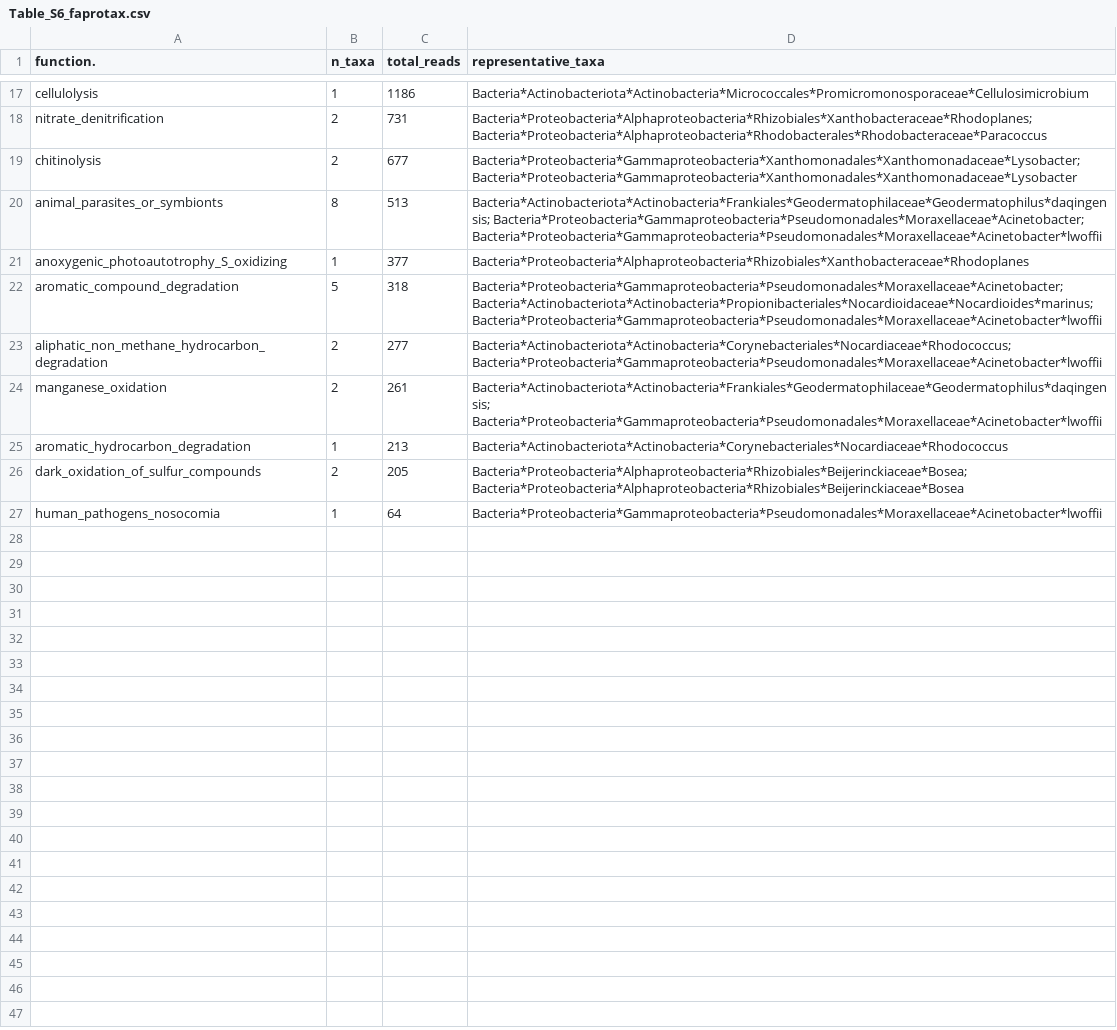
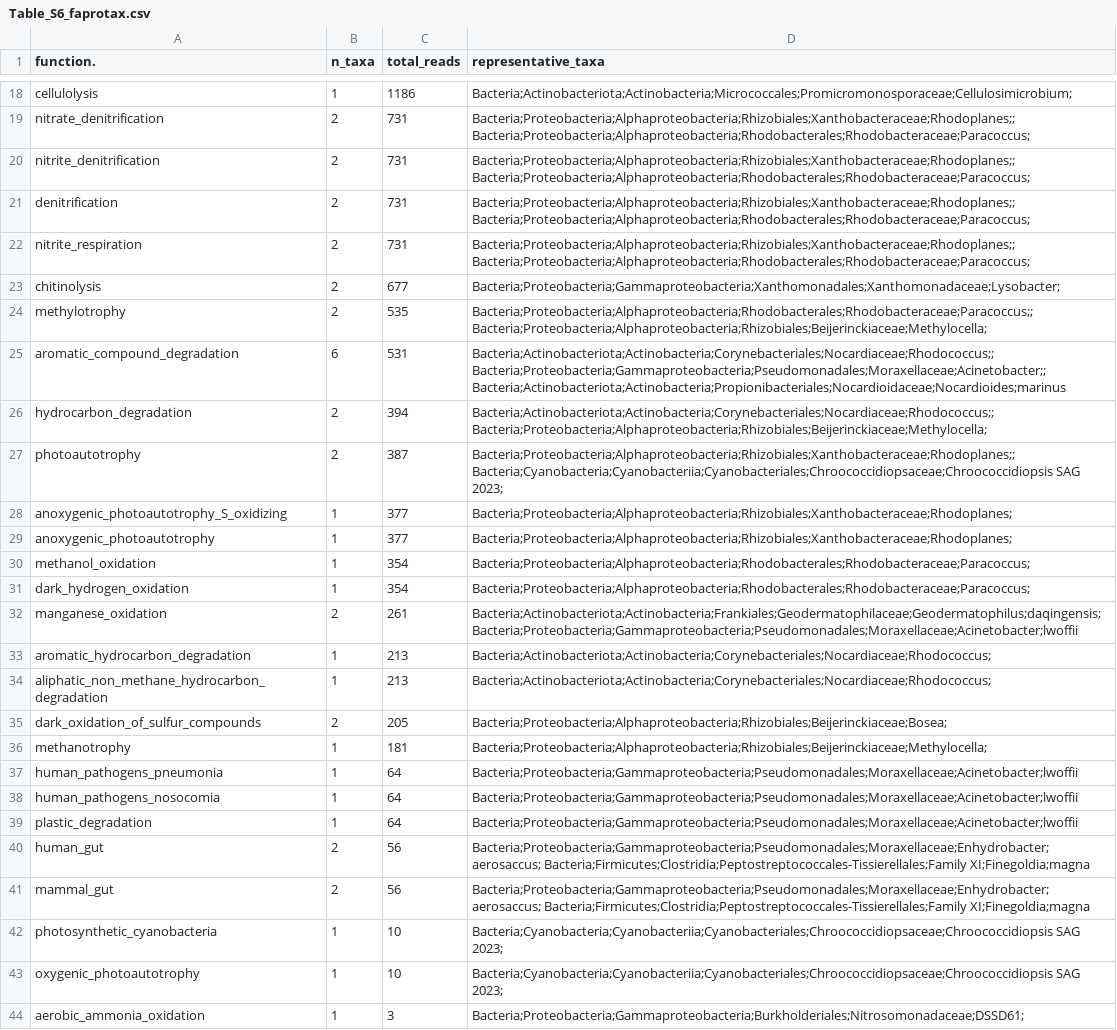
Before and after one commit to dr-richard-barker/veg05-integrated-omics, a CSV file: supplementary_tables/Table_S6_faprotax.csv, drawn as a sheet; only a part is shown, gaps mark what is left out; removed rows and columns are numbered as before the commit, all else as after; the diff covers the shown part only; the diff names each change by its address in the sheet, - before the commit and + after, or states it on an @@ line.

```diff
--- a/supplementary_tables/Table_S6_faprotax.csv
+++ b/supplementary_tables/Table_S6_faprotax.csv
-D18 (representative_taxa): Bacteria*Actinobacteriota*Actinobacteria*Micrococcales*Promicromonosporaceae*Cellulosimicrobium
+D18 (representative_taxa): Bacteria;Actinobacteriota;Actinobacteria;Micrococcales;Promicromonosporaceae;Cellulosimicrobium;
-D19 (representative_taxa): Bacteria*Proteobacteria*Alphaproteobacteria*Rhizobiales*Xanthobacteraceae*Rhodoplanes; Bacteria*Proteobacteria*Alphaproteobacteria*Rhodobacterales*Rhodobacteraceae*Paracoccus
+D19 (representative_taxa): Bacteria;Proteobacteria;Alphaproteobacteria;Rhizobiales;Xanthobacteraceae;Rhodoplanes;; Bacteria;Proteobacteria;Alphaproteobacteria;Rhodobacterales;Rhodobacteraceae;Paracoccus;
+row 20: nitrite_denitrification | 2 | 731 | Bacteria;Proteobacteria;Alphaproteobacteria;Rhizobiales;Xanthobacteraceae;Rhodoplanes;; Bacteria;Proteobacteria;Alphaproteobacteria;Rhodobacterales;Rhodobacteraceae;Paracoccus;
+row 21: denitrification | 2 | 731 | Bacteria;Proteobacteria;Alphaproteobacteria;Rhizobiales;Xanthobacteraceae;Rhodoplanes;; Bacteria;Proteobacteria;Alphaproteobacteria;Rhodobacterales;Rhodobacteraceae;Paracoccus;
+row 22: nitrite_respiration | 2 | 731 | Bacteria;Proteobacteria;Alphaproteobacteria;Rhizobiales;Xanthobacteraceae;Rhodoplanes;; Bacteria;Proteobacteria;Alphaproteobacteria;Rhodobacterales;Rhodobacteraceae;Paracoccus;
-D23 (representative_taxa): Bacteria*Proteobacteria*Gammaproteobacteria*Xanthomonadales*Xanthomonadaceae*Lysobacter; Bacteria*Proteobacteria*Gammaproteobacteria*Xanthomonadales*Xanthomonadaceae*Lysobacter
+D23 (representative_taxa): Bacteria;Proteobacteria;Gammaproteobacteria;Xanthomonadales;Xanthomonadaceae;Lysobacter;
-row 20: animal_parasites_or_symbionts | 8 | 513 | Bacteria*Actinobacteriota*Actinobacteria*Frankiales*Geodermatophilaceae*Geodermatophilus*daqingensis; Bacteria*Proteobacteria*Gammaproteobacteria*Pseudomonadales*Moraxellaceae*Acinetobacter; Bacteria*Proteobacteria*Gammaproteobacteria*Pseudomonadales*Moraxellaceae*Acinetobacter*lwoffii
+row 24: methylotrophy | 2 | 535 | Bacteria;Proteobacteria;Alphaproteobacteria;Rhodobacterales;Rhodobacteraceae;Paracoccus;; Bacteria;Proteobacteria;Alphaproteobacteria;Rhizobiales;Beijerinckiaceae;Methylocella;
+row 25: aromatic_compound_degradation | 6 | 531 | Bacteria;Actinobacteriota;Actinobacteria;Corynebacteriales;Nocardiaceae;Rhodococcus;; Bacteria;Proteobacteria;Gammaproteobacteria;Pseudomonadales;Moraxellaceae;Acinetobacter;; Bacteria;Actinobacteriota;Actinobacteria;Propionibacteriales;Nocardioidaceae;Nocardioides;marinus
+row 26: hydrocarbon_degradation | 2 | 394 | Bacteria;Actinobacteriota;Actinobacteria;Corynebacteriales;Nocardiaceae;Rhodococcus;; Bacteria;Proteobacteria;Alphaproteobacteria;Rhizobiales;Beijerinckiaceae;Methylocella;
+row 27: photoautotrophy | 2 | 387 | Bacteria;Proteobacteria;Alphaproteobacteria;Rhizobiales;Xanthobacteraceae;Rhodoplanes;; Bacteria;Cyanobacteria;Cyanobacteriia;Cyanobacteriales;Chroococcidiopsaceae;Chroococcidiopsis SAG 2023;
-D28 (representative_taxa): Bacteria*Proteobacteria*Alphaproteobacteria*Rhizobiales*Xanthobacteraceae*Rhodoplanes
+D28 (representative_taxa): Bacteria;Proteobacteria;Alphaproteobacteria;Rhizobiales;Xanthobacteraceae;Rhodoplanes;
-row 22: aromatic_compound_degradation | 5 | 318 | Bacteria*Proteobacteria*Gammaproteobacteria*Pseudomonadales*Moraxellaceae*Acinetobacter; Bacteria*Actinobacteriota*Actinobacteria*Propionibacteriales*Nocardioidaceae*Nocardioides*marinus; Bacteria*Proteobacteria*Gammaproteobacteria*Pseudomonadales*Moraxellaceae*Acinetobacter*lwoffii
-row 23: aliphatic_non_methane_hydrocarbon_degradation | 2 | 277 | Bacteria*Actinobacteriota*Actinobacteria*Corynebacteriales*Nocardiaceae*Rhodococcus; Bacteria*Proteobacteria*Gammaproteobacteria*Pseudomonadales*Moraxellaceae*Acinetobacter*lwoffii
+row 29: anoxygenic_photoautotrophy | 1 | 377 | Bacteria;Proteobacteria;Alphaproteobacteria;Rhizobiales;Xanthobacteraceae;Rhodoplanes;
+row 30: methanol_oxidation | 1 | 354 | Bacteria;Proteobacteria;Alphaproteobacteria;Rhodobacterales;Rhodobacteraceae;Paracoccus;
+row 31: dark_hydrogen_oxidation | 1 | 354 | Bacteria;Proteobacteria;Alphaproteobacteria;Rhodobacterales;Rhodobacteraceae;Paracoccus;
-D32 (representative_taxa): Bacteria*Actinobacteriota*Actinobacteria*Frankiales*Geodermatophilaceae*Geodermatophilus*daqingensis; Bacteria*Proteobacteria*Gammaproteobacteria*Pseudomonadales*Moraxellaceae*Acinetobacter*lwoffii
+D32 (representative_taxa): Bacteria;Actinobacteriota;Actinobacteria;Frankiales;Geodermatophilaceae;Geodermatophilus;daqingensis; Bacteria;Proteobacteria;Gammaproteobacteria;Pseudomonadales;Moraxellaceae;Acinetobacter;lwoffii
-D33 (representative_taxa): Bacteria*Actinobacteriota*Actinobacteria*Corynebacteriales*Nocardiaceae*Rhodococcus
+D33 (representative_taxa): Bacteria;Actinobacteriota;Actinobacteria;Corynebacteriales;Nocardiaceae;Rhodococcus;
+row 34: aliphatic_non_methane_hydrocarbon_degradation | 1 | 213 | Bacteria;Actinobacteriota;Actinobacteria;Corynebacteriales;Nocardiaceae;Rhodococcus;
-D35 (representative_taxa): Bacteria*Proteobacteria*Alphaproteobacteria*Rhizobiales*Beijerinckiaceae*Bosea; Bacteria*Proteobacteria*Alphaproteobacteria*Rhizobiales*Beijerinckiaceae*Bosea
+D35 (representative_taxa): Bacteria;Proteobacteria;Alphaproteobacteria;Rhizobiales;Beijerinckiaceae;Bosea;
+row 36: methanotrophy | 1 | 181 | Bacteria;Proteobacteria;Alphaproteobacteria;Rhizobiales;Beijerinckiaceae;Methylocella;
+row 37: human_pathogens_pneumonia | 1 | 64 | Bacteria;Proteobacteria;Gammaproteobacteria;Pseudomonadales;Moraxellaceae;Acinetobacter;lwoffii
-D38 (representative_taxa): Bacteria*Proteobacteria*Gammaproteobacteria*Pseudomonadales*Moraxellaceae*Acinetobacter*lwoffii
+D38 (representative_taxa): Bacteria;Proteobacteria;Gammaproteobacteria;Pseudomonadales;Moraxellaceae;Acinetobacter;lwoffii
+row 39: plastic_degradation | 1 | 64 | Bacteria;Proteobacteria;Gammaproteobacteria;Pseudomonadales;Moraxellaceae;Acinetobacter;lwoffii
+row 40: human_gut | 2 | 56 | Bacteria;Proteobacteria;Gammaproteobacteria;Pseudomonadales;Moraxellaceae;Enhydrobacter;aerosaccus; Bacteria;Firmicutes;Clostridia;Peptostreptococcales-Tissierellales;Family XI;Finegoldia;magna
+row 41: mammal_gut | 2 | 56 | Bacteria;Proteobacteria;Gammaproteobacteria;Pseudomonadales;Moraxellaceae;Enhydrobacter;aerosaccus; Bacteria;Firmicutes;Clostridia;Peptostreptococcales-Tissierellales;Family XI;Finegoldia;magna
+row 42: photosynthetic_cyanobacteria | 1 | 10 | Bacteria;Cyanobacteria;Cyanobacteriia;Cyanobacteriales;Chroococcidiopsaceae;Chroococcidiopsis SAG 2023;
+row 43: oxygenic_photoautotrophy | 1 | 10 | Bacteria;Cyanobacteria;Cyanobacteriia;Cyanobacteriales;Chroococcidiopsaceae;Chroococcidiopsis SAG 2023;
+row 44: aerobic_ammonia_oxidation | 1 | 3 | Bacteria;Proteobacteria;Gammaproteobacteria;Burkholderiales;Nitrosomonadaceae;DSSD61;
```
Also changed, not shown: 9 added rows, 7 removed rows and 18 edited cells elsewhere in this file, microbiome/functional/faprotax_functions_16S.tsv, microbiome/functional/faprotax_report_16S.tsv, 9 other files.
